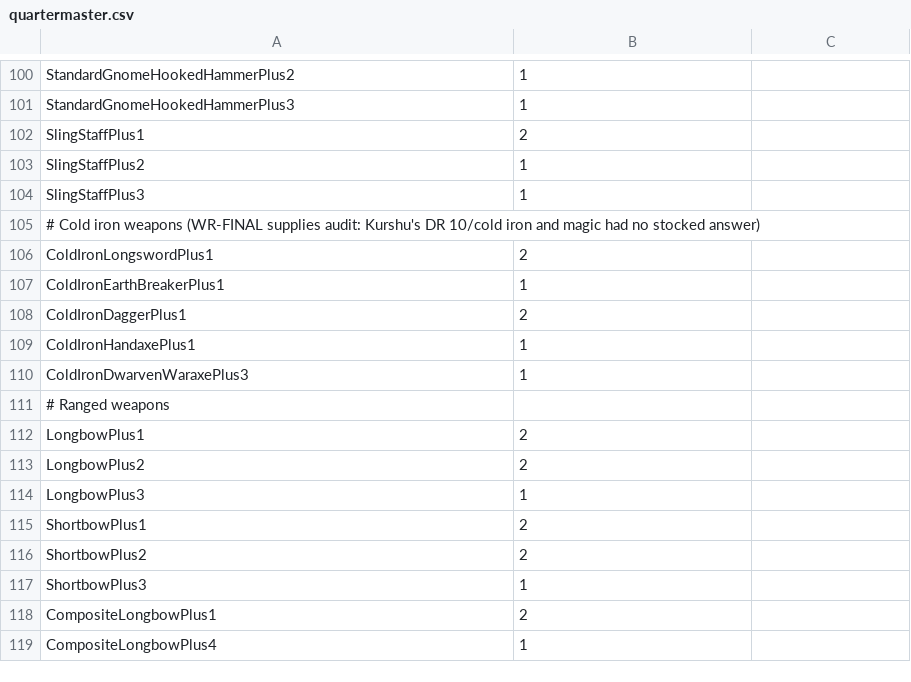
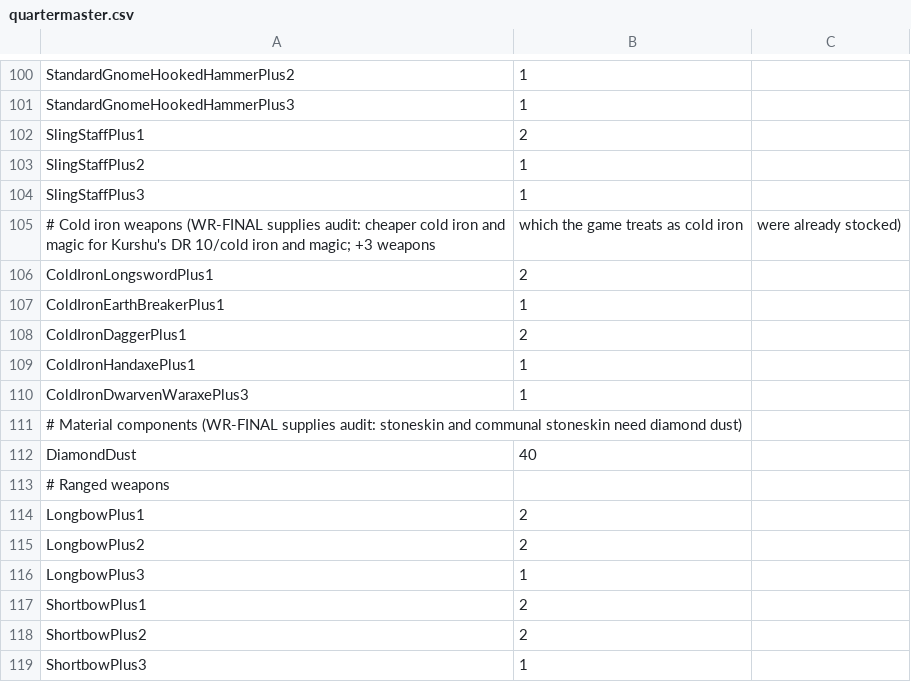
Before and after one commit to howardreith/KingmakerWakingRune, a CSV file: data/quartermaster.csv, drawn as a sheet; only a part is shown, gaps mark what is left out; the shorter side is filled out with more unchanged rows.

```diff
--- a/data/quartermaster.csv
+++ b/data/quartermaster.csv
@@ -104,3 +104,3 @@ SlingStaffPlus2,1
 SlingStaffPlus3,1
-# Cold iron weapons (WR-FINAL supplies audit: Kurshu's DR 10/cold iron and magic had no stocked answer)
+# Cold iron weapons (WR-FINAL supplies audit: cheaper cold iron and magic for Kurshu's DR 10/cold iron and magic; +3 weapons, which the game treats as cold iron, were already stocked)
 ColdIronLongswordPlus1,2
@@ -110,2 +110,4 @@ ColdIronHandaxePlus1,1
 ColdIronDwarvenWaraxePlus3,1
+# Material components (WR-FINAL supplies audit: stoneskin and communal stoneskin need diamond dust)
+DiamondDust,40
 # Ranged weapons
```
Also changed, not shown: 3 other files.
